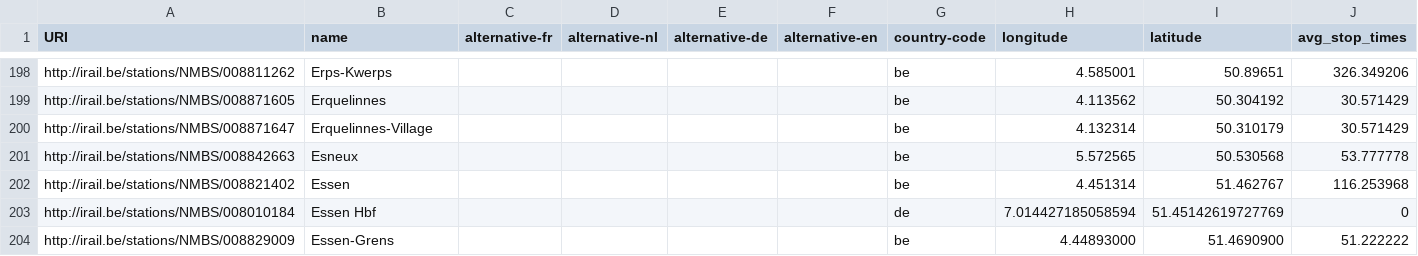
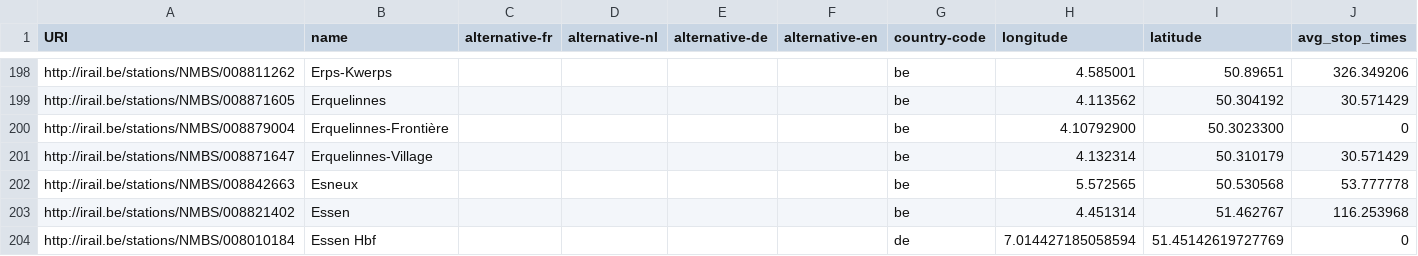
Before and after one commit to iRail/stations, a CSV file: stations.csv, drawn as a sheet; only a part is shown, gaps mark what is left out; the shorter side is filled out with more unchanged rows; rows hold the shown columns only; the diff names each change by its address in the sheet, - before the commit and + after, or states it on an @@ line.

Commit message:
Added Erquelinnes Frontière

```diff
--- a/stations.csv
+++ b/stations.csv
+row 200: http://irail.be/stations/NMBS/008879004 | Erquelinnes-Frontière |  |  |  |  | be | 4.10792900 | 50.3023300 | 0
```
